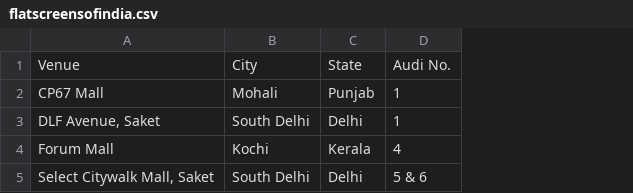
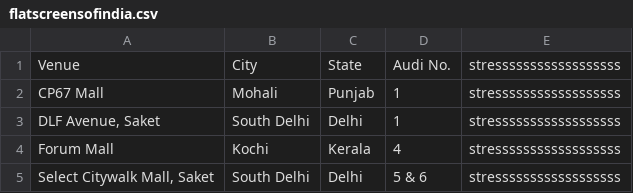
Before and after one commit to shreytyagi/shreytyagi, a CSV file: data/flatscreensofindia.csv, drawn as a sheet; the diff names each change by its address in the sheet, - before the commit and + after, or states it on an @@ line.

Commit message:
stress test

```diff
--- a/data/flatscreensofindia.csv
+++ b/data/flatscreensofindia.csv
+column E, rows 1-5: all stressssssssssssssssss
```
